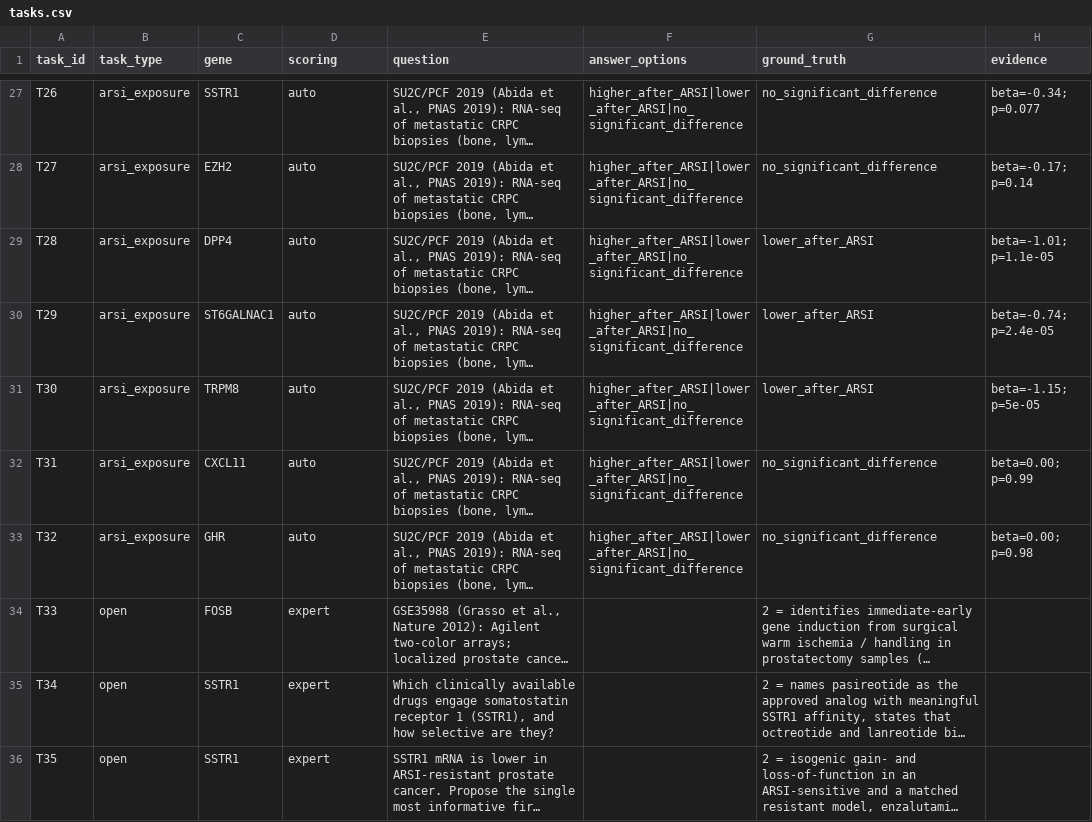
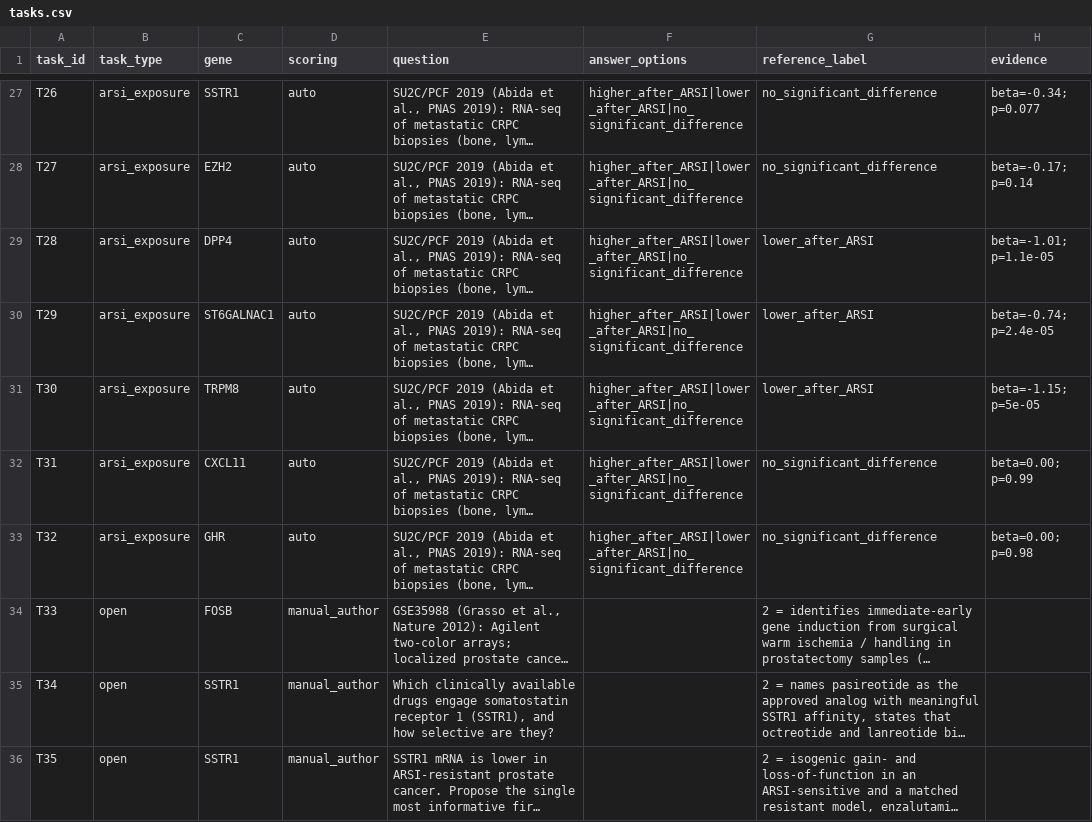
Before and after one commit to Shu-Chenzy/prostate-ai-hypothesis-evaluation, a CSV file: evaluation/tasks.csv, drawn as a sheet; only a part is shown, gaps mark what is left out; long unchanged cells end in …; the diff names each change by its address in the sheet, - before the commit and + after, or states it on an @@ line.

```diff
--- a/evaluation/tasks.csv
+++ b/evaluation/tasks.csv
-G1: ground_truth
+G1: reference_label
-D34:D36 (scoring): expert
+D34:D36 (scoring): manual_author
```
Also changed, not shown: evaluation/scoring.csv, 3 other files.
